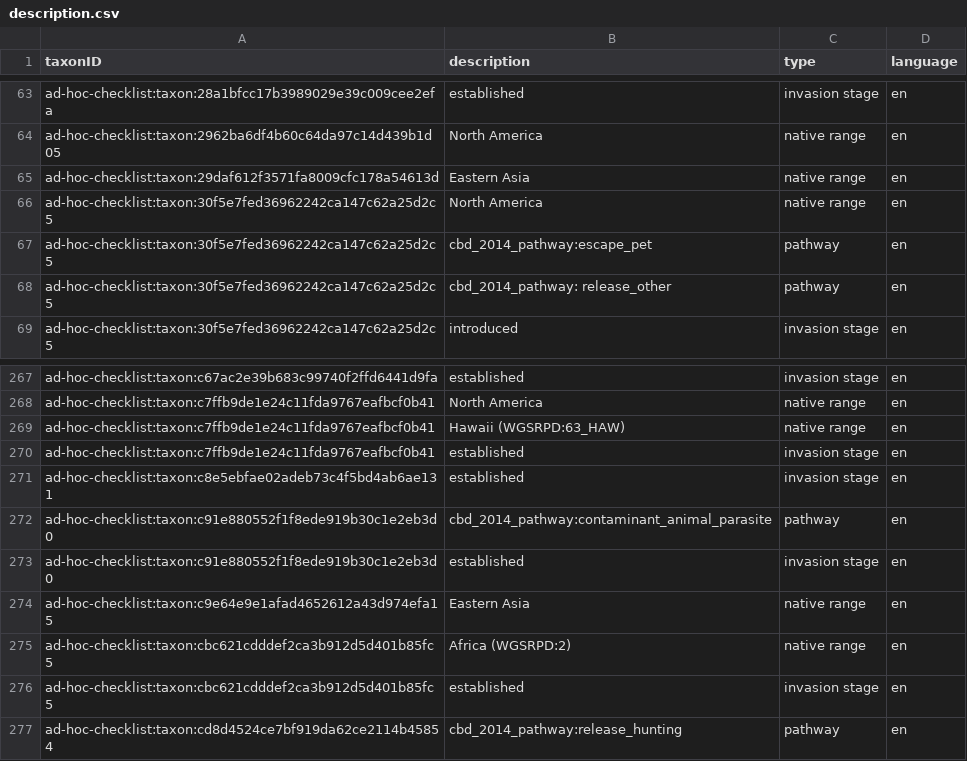
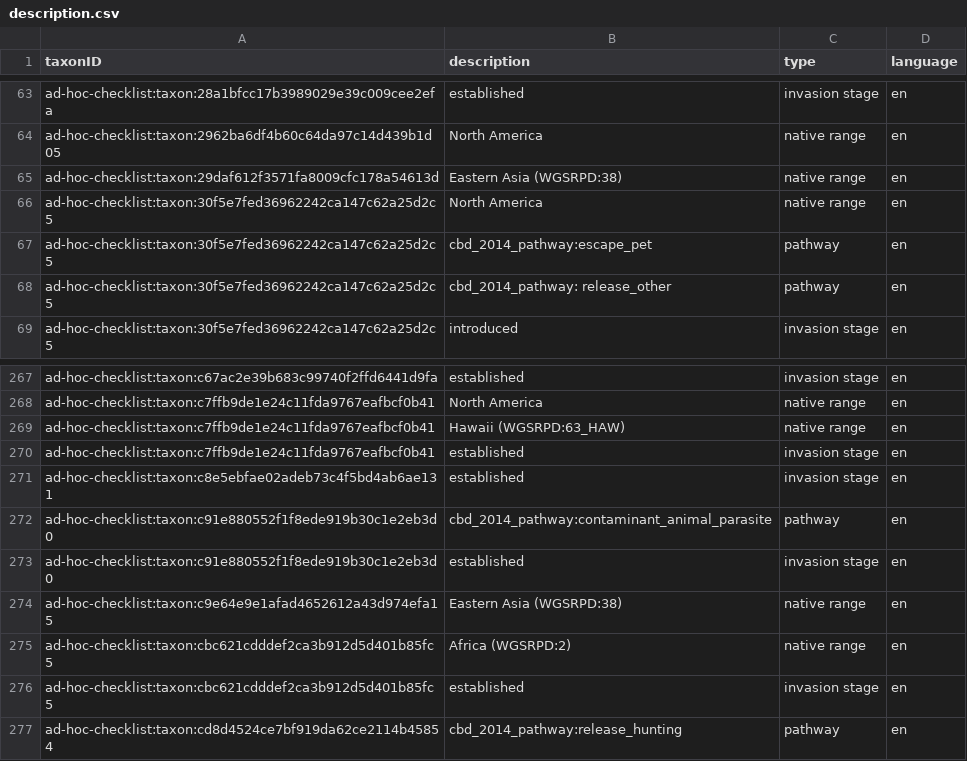
Before and after one commit to trias-project/ad-hoc-checklist, a CSV file: data/processed/description.csv, drawn as a sheet; only a part is shown, gaps mark what is left out.

Commit message:
Minor adaptations (WGSRPD mapping)

```diff
--- a/data/processed/description.csv
+++ b/data/processed/description.csv
@@ -64,3 +64,3 @@
 "ad-hoc-checklist:taxon:2962ba6df4b60c64da97c14d439b1d05","North America","native range","en"
-"ad-hoc-checklist:taxon:29daf612f3571fa8009cfc178a54613d","Eastern Asia","native range","en"
+"ad-hoc-checklist:taxon:29daf612f3571fa8009cfc178a54613d","Eastern Asia (WGSRPD:38)","native range","en"
 "ad-hoc-checklist:taxon:30f5e7fed36962242ca147c62a25d2c5","North America","native range","en"
@@ -273,3 +273,3 @@
 "ad-hoc-checklist:taxon:c91e880552f1f8ede919b30c1e2eb3d0","established","invasion stage","en"
-"ad-hoc-checklist:taxon:c9e64e9e1afad4652612a43d974efa15","Eastern Asia","native range","en"
+"ad-hoc-checklist:taxon:c9e64e9e1afad4652612a43d974efa15","Eastern Asia (WGSRPD:38)","native range","en"
 "ad-hoc-checklist:taxon:cbc621cdddef2ca3b912d5d401b85fc5","Africa (WGSRPD:2)","native range","en"
```
Also changed, not shown: 1 other file.
